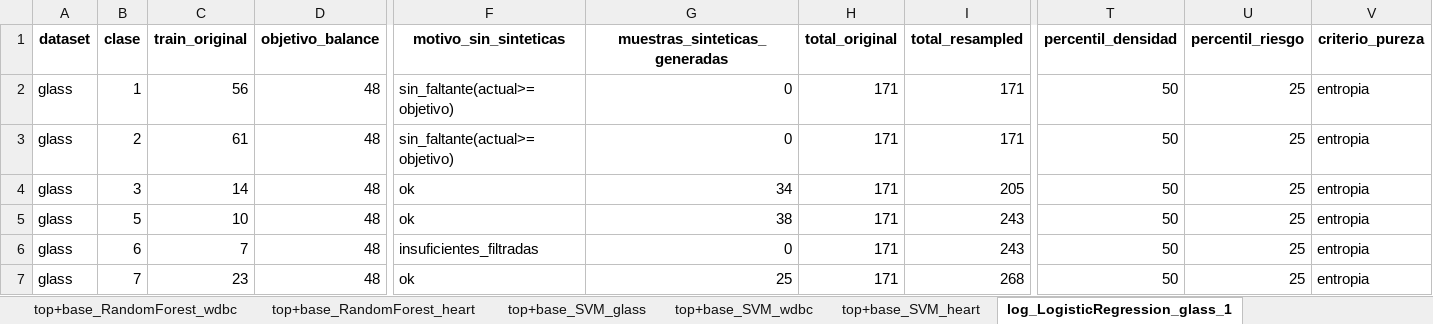
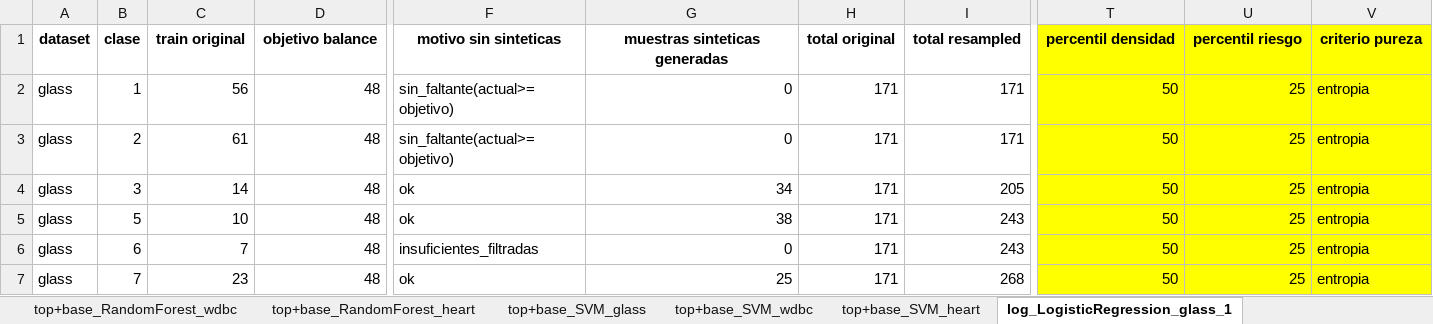
Before and after one commit to jnatmed/armado-tesina, an Excel workbook: codigo/resultados/estudio_de_resultados.xlsx, sheet log_LogisticRegression_glass_1, drawn as a sheet; only a part is shown, gaps mark what is left out; values as stored, in another font and other column widths than the file's, no borders; the diff covers the shown part only; the diff names each change by its address in the sheet, - before the commit and + after, or states it on an @@ line.

```diff
--- a/codigo/resultados/estudio_de_resultados.xlsx (sheet log_LogisticRegression_glass_1)
+++ b/codigo/resultados/estudio_de_resultados.xlsx (sheet log_LogisticRegression_glass_1)
-C1: train_original
+C1: train original
-D1: objetivo_balance
+D1: objetivo balance
-F1: motivo_sin_sinteticas
+F1: motivo sin sinteticas
-G1: muestras_sinteticas_generadas
+G1: muestras sinteticas generadas
-H1: total_original
+H1: total original
-I1: total_resampled
+I1: total resampled
-T1: percentil_densidad
+T1: percentil densidad
-T1:V7 fill: none
+T1:V7 fill: #FFFF00
-U1: percentil_riesgo
+U1: percentil riesgo
-V1: criterio_pureza
+V1: criterio pureza
```
Also changed, not shown: 14 edited cells elsewhere in this sheet, sheet top+base_SVM_glass, sheet top+base_LogisticRegression_gla, sheet top+base_RandomForest_glass, sheet log_SVM_glass_log_pcsmote_gl_14, sheet log_RandomForest_glass_log_p_8, sheet log_SVM_glass_log_pcsmote_gl_13, 14 more sheets, 1 other file.
